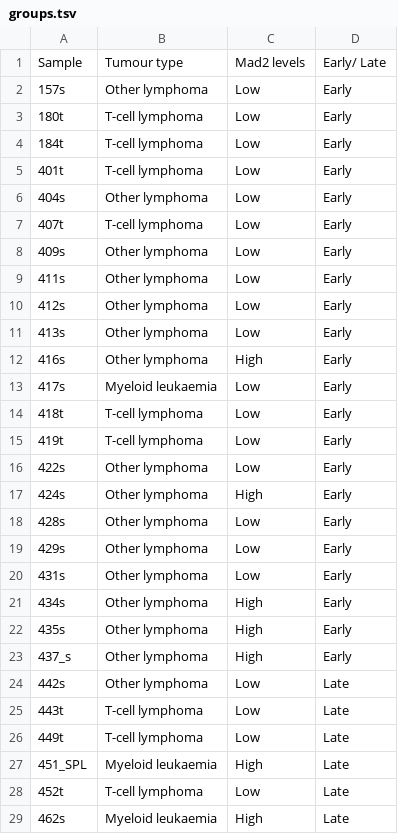
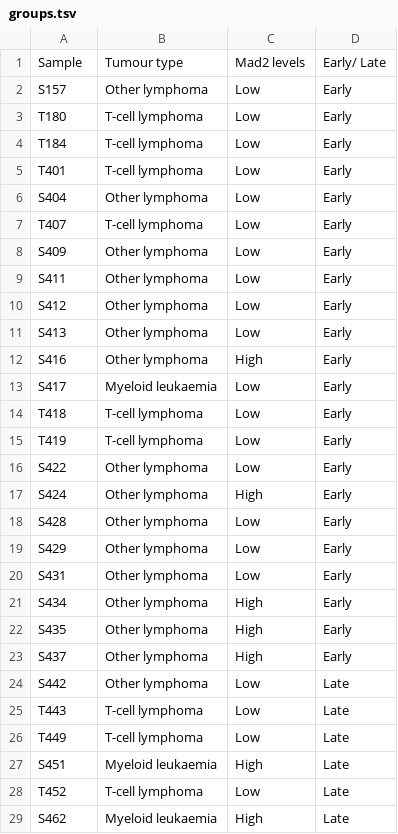
Before and after one commit to mschubert/mad2-transposon, a TSV file: data/rnaseq/groups.tsv, drawn as a sheet; only a part is shown; the diff covers the shown part only.

```diff
--- a/data/rnaseq/groups.tsv
+++ b/data/rnaseq/groups.tsv
@@ -1,29 +1,29 @@
 Sample	Tumour type	Mad2 levels 	Early/ Late
-157s	Other lymphoma	Low	Early
-180t	T-cell lymphoma	Low	Early
-184t	T-cell lymphoma	Low	Early
-401t	T-cell lymphoma	Low	Early
-404s	Other lymphoma	Low	Early
-407t	T-cell lymphoma	Low	Early
-409s	Other lymphoma	Low	Early
-411s	Other lymphoma	Low	Early
-412s	Other lymphoma	Low	Early
-413s	Other lymphoma	Low	Early
-416s	Other lymphoma	High	Early
-417s	Myeloid leukaemia	Low	Early
-418t	T-cell lymphoma	Low	Early
-419t	T-cell lymphoma	Low	Early
-422s	Other lymphoma	Low	Early
-424s	Other lymphoma	High	Early
-428s	Other lymphoma	Low	Early
-429s	Other lymphoma	Low	Early
-431s	Other lymphoma	Low	Early
-434s	Other lymphoma	High	Early
-435s	Other lymphoma	High	Early
-437_s	Other lymphoma	High	Early
-442s	Other lymphoma	Low	Late
-443t	T-cell lymphoma	Low	Late
-449t	T-cell lymphoma	Low	Late
-451_SPL	Myeloid leukaemia	High	Late
-452t	T-cell lymphoma	Low	Late
-462s	Myeloid leukaemia	High	Late
+S157	Other lymphoma	Low	Early
+T180	T-cell lymphoma	Low	Early
+T184	T-cell lymphoma	Low	Early
+T401	T-cell lymphoma	Low	Early
+S404	Other lymphoma	Low	Early
+T407	T-cell lymphoma	Low	Early
+S409	Other lymphoma	Low	Early
+S411	Other lymphoma	Low	Early
+S412	Other lymphoma	Low	Early
+S413	Other lymphoma	Low	Early
+S416	Other lymphoma	High	Early
+S417	Myeloid leukaemia	Low	Early
+T418	T-cell lymphoma	Low	Early
+T419	T-cell lymphoma	Low	Early
+S422	Other lymphoma	Low	Early
+S424	Other lymphoma	High	Early
+S428	Other lymphoma	Low	Early
+S429	Other lymphoma	Low	Early
+S431	Other lymphoma	Low	Early
+S434	Other lymphoma	High	Early
+S435	Other lymphoma	High	Early
+S437	Other lymphoma	High	Early
+S442	Other lymphoma	Low	Late
+T443	T-cell lymphoma	Low	Late
+T449	T-cell lymphoma	Low	Late
+S451	Myeloid leukaemia	High	Late
+T452	T-cell lymphoma	Low	Late
+S462	Myeloid leukaemia	High	Late
```
Also changed, not shown: 4 edited cells elsewhere in this file, data/rnaseq/samples.tsv, 9 other files.
